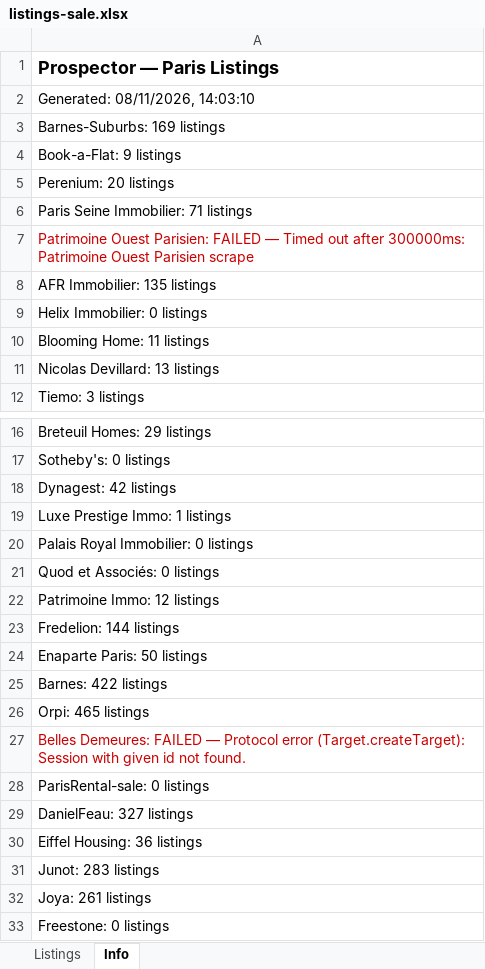
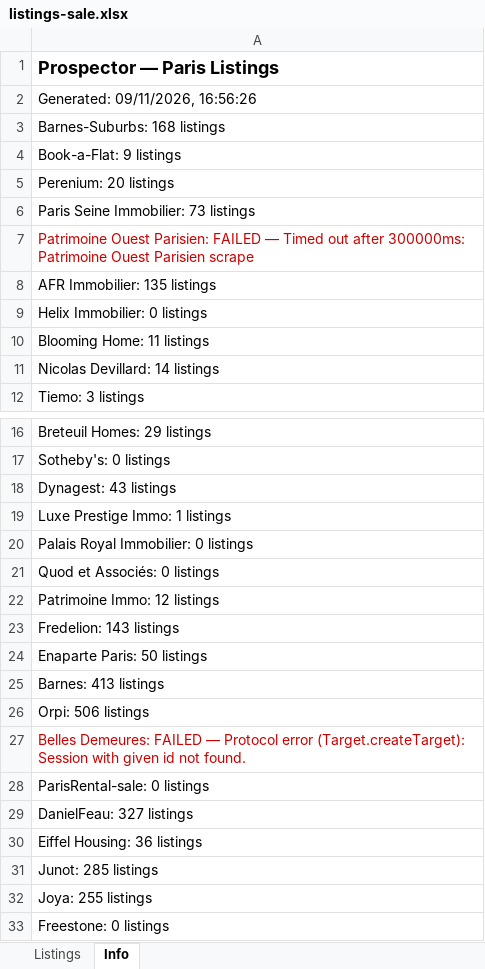
Before and after one commit to YFIP/House-Search-Agent, an Excel workbook: listings-sale.xlsx, sheet Info, drawn as a sheet; only a part is shown, gaps mark what is left out; values as stored, in another font and other column widths than the file's, no borders; the diff covers the shown part only; the diff names each change by its address in the sheet, - before the commit and + after, or states it on an @@ line.

```diff
--- a/listings-sale.xlsx (sheet Info)
+++ b/listings-sale.xlsx (sheet Info)
-A2: Generated: 08/11/2026, 14:03:10
+A2: Generated: 09/11/2026, 16:56:26
-A3: Barnes-Suburbs: 169 listings
+A3: Barnes-Suburbs: 168 listings
-A6: Paris Seine Immobilier: 71 listings
+A6: Paris Seine Immobilier: 73 listings
-A11: Nicolas Devillard: 13 listings
+A11: Nicolas Devillard: 14 listings
-A18: Dynagest: 42 listings
+A18: Dynagest: 43 listings
-A23: Fredelion: 144 listings
+A23: Fredelion: 143 listings
-A25: Barnes: 422 listings
+A25: Barnes: 413 listings
-A26: Orpi: 465 listings
+A26: Orpi: 506 listings
-A31: Junot: 283 listings
+A31: Junot: 285 listings
-A32: Joya: 261 listings
+A32: Joya: 255 listings
```
Also changed, not shown: 1 edited cell elsewhere in this sheet, sheet Listings, listings.xlsx, 1 other file.
